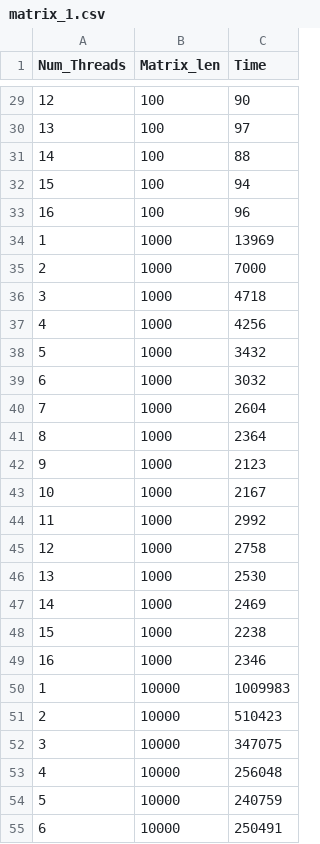
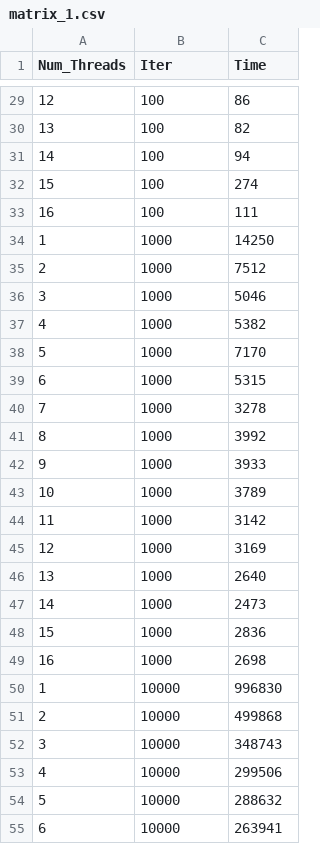
Before and after one commit to Mooncake911/OpenMP_Practice, a CSV file: data/matrix_1.csv, drawn as a sheet; only a part is shown, gaps mark what is left out; the diff covers the shown part only.

```diff
--- a/data/matrix_1.csv
+++ b/data/matrix_1.csv
@@ -1 +1 @@
-Num_Threads,Matrix_len,Time
+Num_Threads,Iter,Time
@@ -29,27 +29,27 @@ Num_Threads,Matrix_len,Time
-12,100,90
-13,100,97
-14,100,88
-15,100,94
-16,100,96
-1,1000,13969
-2,1000,7000
-3,1000,4718
-4,1000,4256
-5,1000,3432
-6,1000,3032
-7,1000,2604
-8,1000,2364
-9,1000,2123
-10,1000,2167
-11,1000,2992
-12,1000,2758
-13,1000,2530
-14,1000,2469
-15,1000,2238
-16,1000,2346
-1,10000,1009983
-2,10000,510423
-3,10000,347075
-4,10000,256048
-5,10000,240759
-6,10000,250491
+12,100,86
+13,100,82
+14,100,94
+15,100,274
+16,100,111
+1,1000,14250
+2,1000,7512
+3,1000,5046
+4,1000,5382
+5,1000,7170
+6,1000,5315
+7,1000,3278
+8,1000,3992
+9,1000,3933
+10,1000,3789
+11,1000,3142
+12,1000,3169
+13,1000,2640
+14,1000,2473
+15,1000,2836
+16,1000,2698
+1,10000,996830
+2,10000,499868
+3,10000,348743
+4,10000,299506
+5,10000,288632
+6,10000,263941
```
Also changed, not shown: 5 added rows, 5 removed rows and 32 edited cells elsewhere in this file, data/matrix_2.csv, 6 other files.
